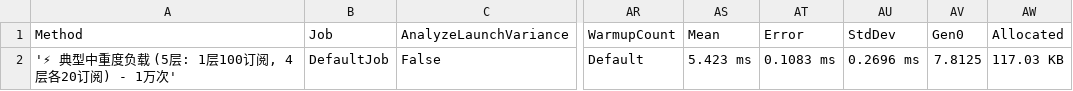
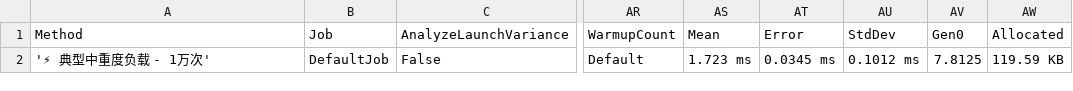
Before and after one commit to avaw23112/LayerBase, a CSV file: BenchmarkDotNet.Artifacts/results/Benchmarks.QuickBenchmarks-report.csv, drawn as a sheet; only a part is shown, gaps mark what is left out; the diff names each change by its address in the sheet, - before the commit and + after, or states it on an @@ line.

```diff
--- a/BenchmarkDotNet.Artifacts/results/Benchmarks.QuickBenchmarks-report.csv
+++ b/BenchmarkDotNet.Artifacts/results/Benchmarks.QuickBenchmarks-report.csv
-A2 (Method): '⚡ 典型中重度负载 (5层: 1层100订阅, 4层各20订阅) - 1万次'
+A2 (Method): '⚡ 典型中重度负载 - 1万次'
-AS2 (Mean): 5.423 ms
+AS2 (Mean): 1.723 ms
-AT2 (Error): 0.1083 ms
+AT2 (Error): 0.0345 ms
-AU2 (StdDev): 0.2696 ms
+AU2 (StdDev): 0.1012 ms
-AW2 (Allocated): 117.03 KB
+AW2 (Allocated): 119.59 KB
```
Also changed, not shown: 3 other files.
